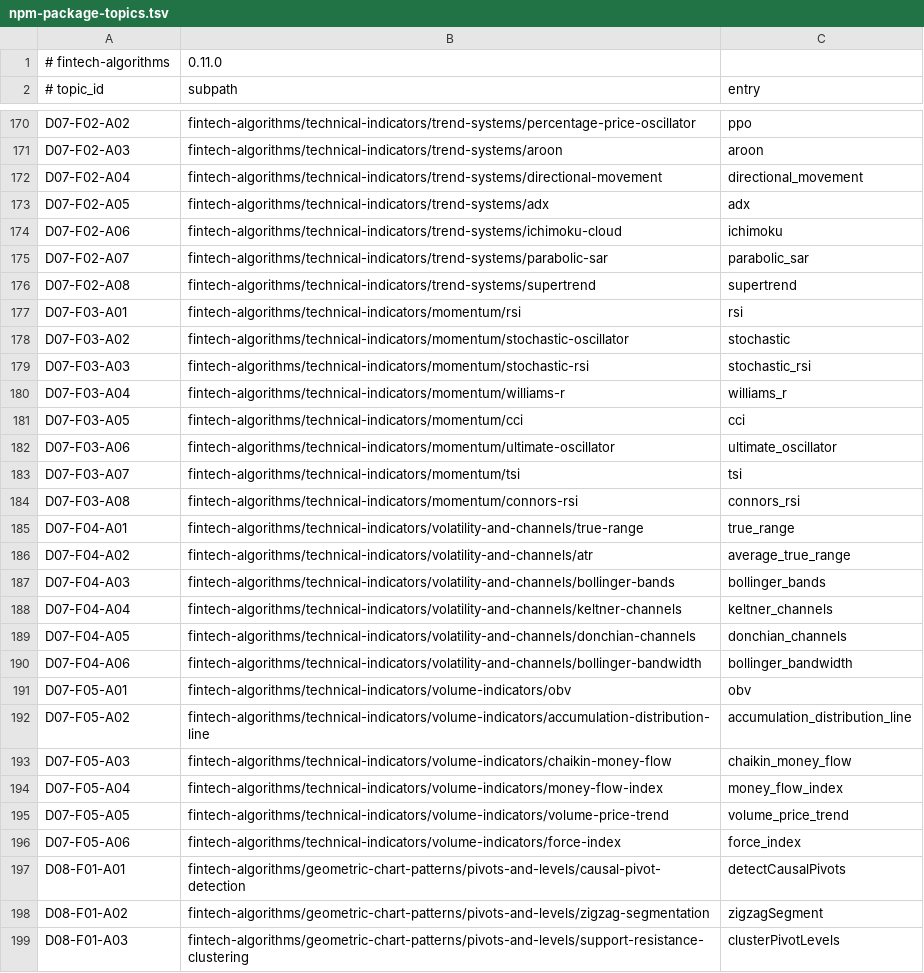
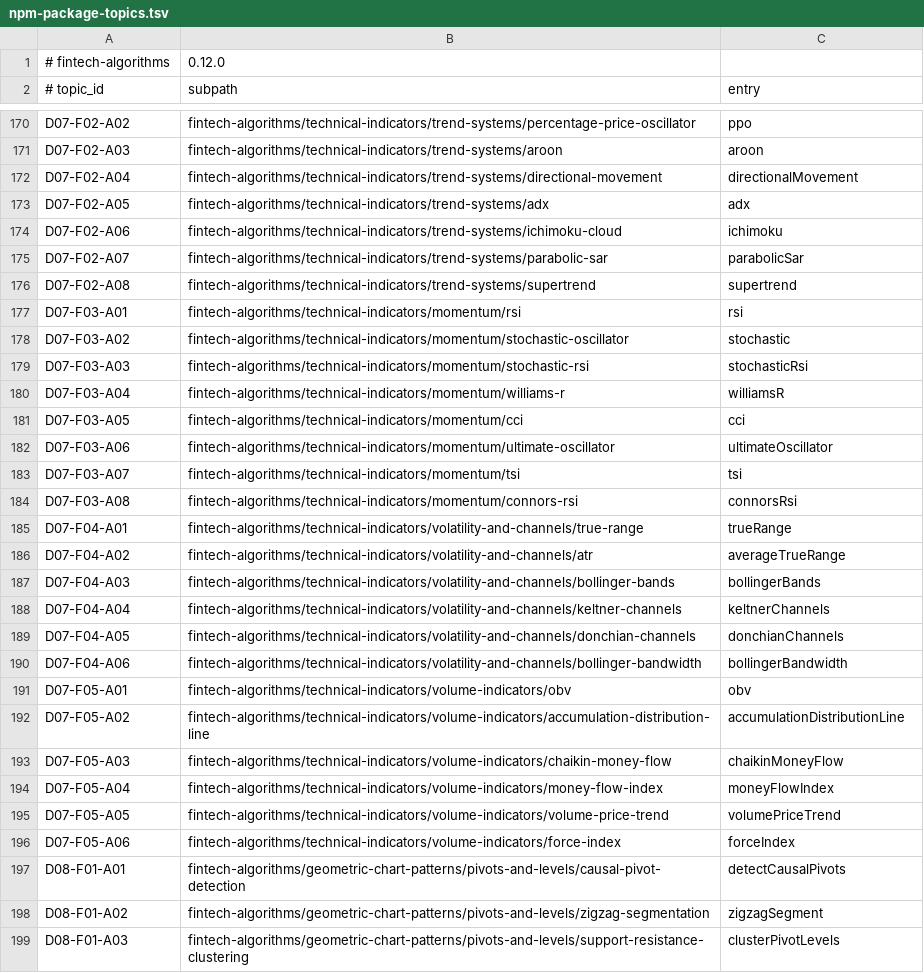
Before and after one commit to IslamBaraka90/Fintech-Algorithms-Awesome, a TSV file: data/npm-package-topics.tsv, drawn as a sheet; only a part is shown, gaps mark what is left out; the diff covers the shown part only.

```diff
--- a/data/npm-package-topics.tsv
+++ b/data/npm-package-topics.tsv
@@ -1,2 +1,2 @@
-# fintech-algorithms	0.11.0
+# fintech-algorithms	0.12.0
 # topic_id	subpath	entry
@@ -171,6 +171,6 @@ D07-F02-A02	fintech-algorithms/technical-indicators/trend-systems/percentage-pri
 D07-F02-A03	fintech-algorithms/technical-indicators/trend-systems/aroon	aroon
-D07-F02-A04	fintech-algorithms/technical-indicators/trend-systems/directional-movement	directional_movement
+D07-F02-A04	fintech-algorithms/technical-indicators/trend-systems/directional-movement	directionalMovement
 D07-F02-A05	fintech-algorithms/technical-indicators/trend-systems/adx	adx
 D07-F02-A06	fintech-algorithms/technical-indicators/trend-systems/ichimoku-cloud	ichimoku
-D07-F02-A07	fintech-algorithms/technical-indicators/trend-systems/parabolic-sar	parabolic_sar
+D07-F02-A07	fintech-algorithms/technical-indicators/trend-systems/parabolic-sar	parabolicSar
 D07-F02-A08	fintech-algorithms/technical-indicators/trend-systems/supertrend	supertrend
@@ -178,20 +178,20 @@ D07-F03-A01	fintech-algorithms/technical-indicators/momentum/rsi	rsi
 D07-F03-A02	fintech-algorithms/technical-indicators/momentum/stochastic-oscillator	stochastic
-D07-F03-A03	fintech-algorithms/technical-indicators/momentum/stochastic-rsi	stochastic_rsi
-D07-F03-A04	fintech-algorithms/technical-indicators/momentum/williams-r	williams_r
+D07-F03-A03	fintech-algorithms/technical-indicators/momentum/stochastic-rsi	stochasticRsi
+D07-F03-A04	fintech-algorithms/technical-indicators/momentum/williams-r	williamsR
 D07-F03-A05	fintech-algorithms/technical-indicators/momentum/cci	cci
-D07-F03-A06	fintech-algorithms/technical-indicators/momentum/ultimate-oscillator	ultimate_oscillator
+D07-F03-A06	fintech-algorithms/technical-indicators/momentum/ultimate-oscillator	ultimateOscillator
 D07-F03-A07	fintech-algorithms/technical-indicators/momentum/tsi	tsi
-D07-F03-A08	fintech-algorithms/technical-indicators/momentum/connors-rsi	connors_rsi
-D07-F04-A01	fintech-algorithms/technical-indicators/volatility-and-channels/true-range	true_range
-D07-F04-A02	fintech-algorithms/technical-indicators/volatility-and-channels/atr	average_true_range
-D07-F04-A03	fintech-algorithms/technical-indicators/volatility-and-channels/bollinger-bands	bollinger_bands
-D07-F04-A04	fintech-algorithms/technical-indicators/volatility-and-channels/keltner-channels	keltner_channels
-D07-F04-A05	fintech-algorithms/technical-indicators/volatility-and-channels/donchian-channels	donchian_channels
-D07-F04-A06	fintech-algorithms/technical-indicators/volatility-and-channels/bollinger-bandwidth	bollinger_bandwidth
+D07-F03-A08	fintech-algorithms/technical-indicators/momentum/connors-rsi	connorsRsi
+D07-F04-A01	fintech-algorithms/technical-indicators/volatility-and-channels/true-range	trueRange
+D07-F04-A02	fintech-algorithms/technical-indicators/volatility-and-channels/atr	averageTrueRange
+D07-F04-A03	fintech-algorithms/technical-indicators/volatility-and-channels/bollinger-bands	bollingerBands
+D07-F04-A04	fintech-algorithms/technical-indicators/volatility-and-channels/keltner-channels	keltnerChannels
+D07-F04-A05	fintech-algorithms/technical-indicators/volatility-and-channels/donchian-channels	donchianChannels
+D07-F04-A06	fintech-algorithms/technical-indicators/volatility-and-channels/bollinger-bandwidth	bollingerBandwidth
 D07-F05-A01	fintech-algorithms/technical-indicators/volume-indicators/obv	obv
-D07-F05-A02	fintech-algorithms/technical-indicators/volume-indicators/accumulation-distribution-line	accumulation_distribution_line
-D07-F05-A03	fintech-algorithms/technical-indicators/volume-indicators/chaikin-money-flow	chaikin_money_flow
-D07-F05-A04	fintech-algorithms/technical-indicators/volume-indicators/money-flow-index	money_flow_index
-D07-F05-A05	fintech-algorithms/technical-indicators/volume-indicators/volume-price-trend	volume_price_trend
-D07-F05-A06	fintech-algorithms/technical-indicators/volume-indicators/force-index	force_index
+D07-F05-A02	fintech-algorithms/technical-indicators/volume-indicators/accumulation-distribution-line	accumulationDistributionLine
+D07-F05-A03	fintech-algorithms/technical-indicators/volume-indicators/chaikin-money-flow	chaikinMoneyFlow
+D07-F05-A04	fintech-algorithms/technical-indicators/volume-indicators/money-flow-index	moneyFlowIndex
+D07-F05-A05	fintech-algorithms/technical-indicators/volume-indicators/volume-price-trend	volumePriceTrend
+D07-F05-A06	fintech-algorithms/technical-indicators/volume-indicators/force-index	forceIndex
 D08-F01-A01	fintech-algorithms/geometric-chart-patterns/pivots-and-levels/causal-pivot-detection	detectCausalPivots
```
Also changed, not shown: 6 edited cells elsewhere in this file, 1 other file.
